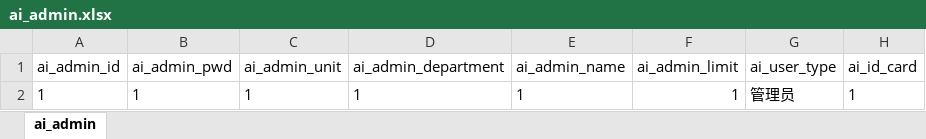
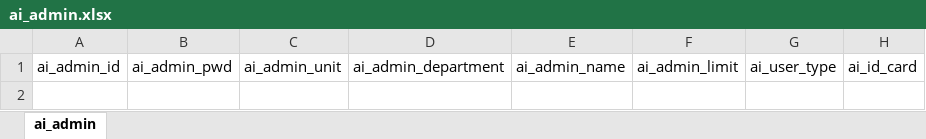
Before and after one commit to BeanWhite/AiWeb, an Excel workbook: 数据库表/ai_admin.xlsx, sheet ai_admin, drawn as a sheet; values as stored, in another font and other column widths than the file's, no borders; the diff names each change by its address in the sheet, - before the commit and + after, or states it on an @@ line.

```diff
--- a/数据库表/ai_admin.xlsx (sheet ai_admin)
+++ b/数据库表/ai_admin.xlsx (sheet ai_admin)
-row 2: 1 | 1 | 1 | 1 | 1 | 1 | 管理员 | 1
```
Also changed, not shown: 数据库表/ai_doc.xlsx, 数据库表/ai_scale.xlsx, 13 other files.
